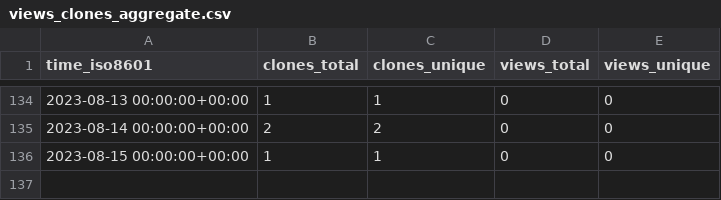
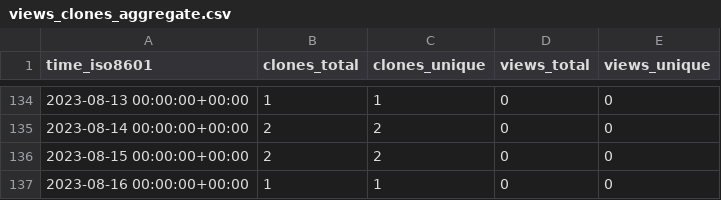
Before and after one commit to HowHowTech/OralMotorExercises, a CSV file: HowHowTech/OralMotorExercises/ghrs-data/views_clones_aggregate.csv, drawn as a sheet; only a part is shown, gaps mark what is left out.

```diff
--- a/HowHowTech/OralMotorExercises/ghrs-data/views_clones_aggregate.csv
+++ b/HowHowTech/OralMotorExercises/ghrs-data/views_clones_aggregate.csv
@@ -135,2 +135,3 @@ time_iso8601,clones_total,clones_unique,views_total,views_unique
 2023-08-14 00:00:00+00:00,2,2,0,0
-2023-08-15 00:00:00+00:00,1,1,0,0
+2023-08-15 00:00:00+00:00,2,2,0,0
+2023-08-16 00:00:00+00:00,1,1,0,0
```
Also changed, not shown: 1 other file.
